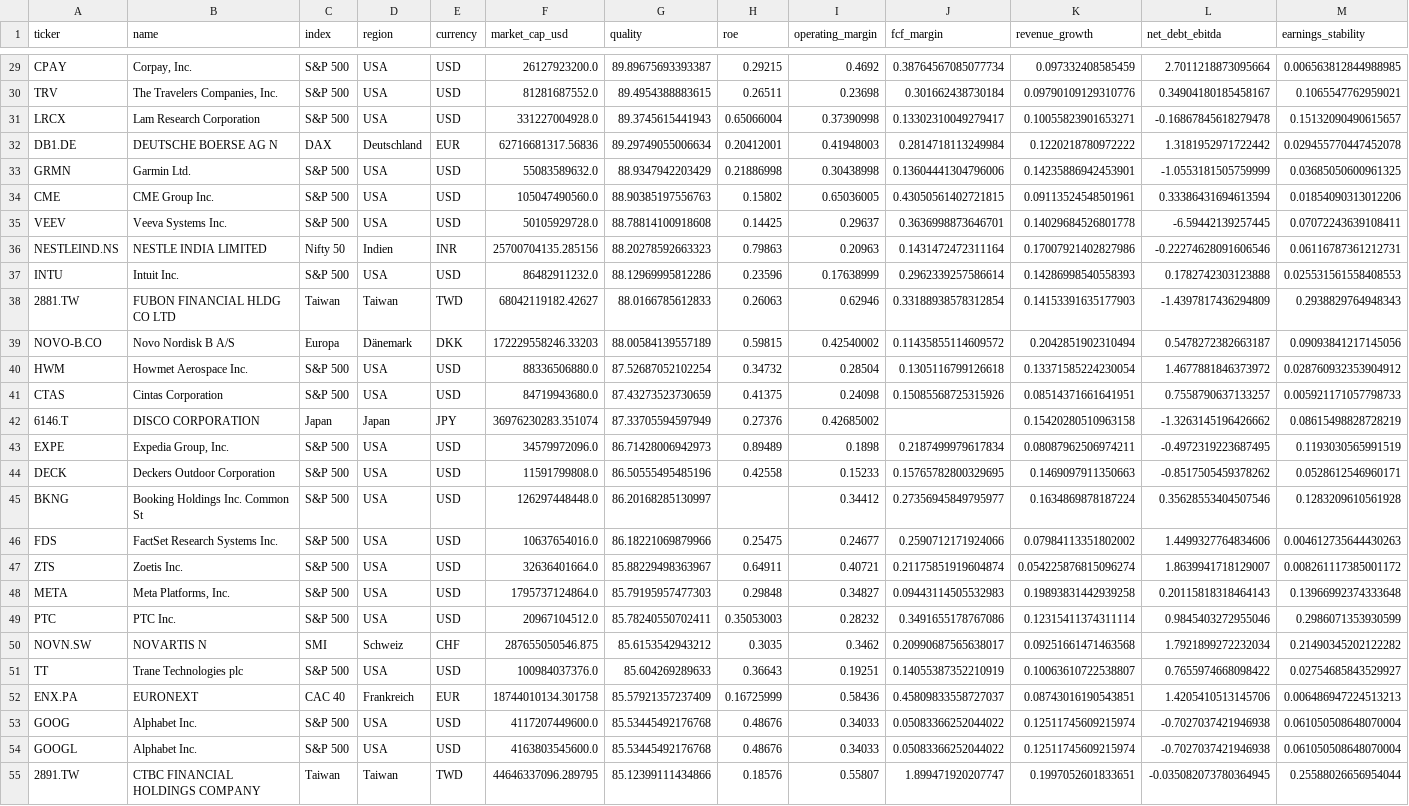
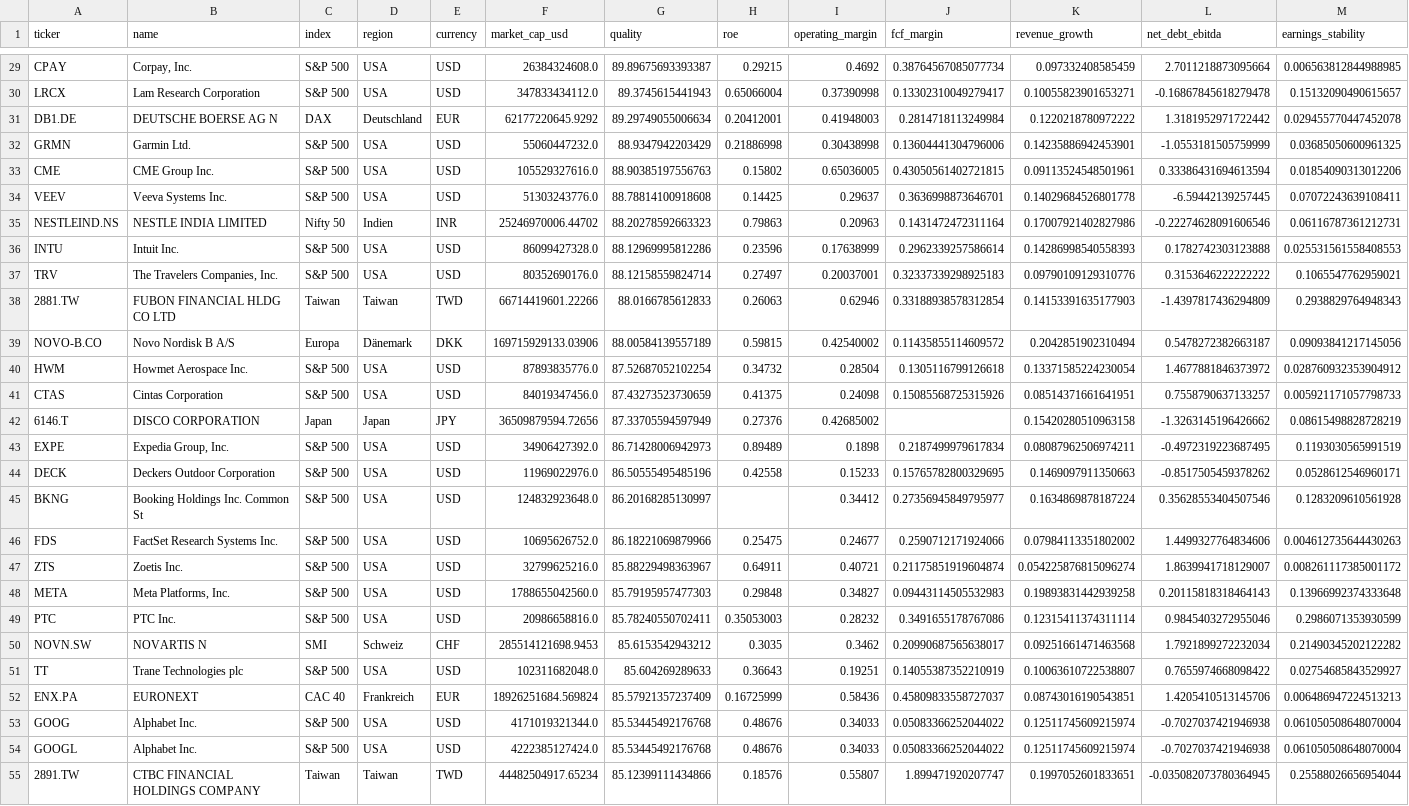
Before and after one commit to Carsten-Claude/marketlab, a CSV file: state/watchlist.csv, drawn as a sheet; only a part is shown, gaps mark what is left out; removed rows and columns are numbered as before the commit, all else as after; the diff covers the shown part only; the diff names each change by its address in the sheet, - before the commit and + after, or states it on an @@ line.

```diff
--- a/state/watchlist.csv
+++ b/state/watchlist.csv
-F29 (market_cap_usd): 26127923200.0
+F29 (market_cap_usd): 26384324608.0
-row 30: TRV | The Travelers Companies, Inc. | S&P 500 | USA | USD | 81281687552.0 | 89.4954388883615 | 0.26511 | 0.23698 | 0.301662438730184 | 0.09790109129310776 | 0.34904180185458167 | 0.1065547762959021
-F30 (market_cap_usd): 331227004928.0
+F30 (market_cap_usd): 347833434112.0
-F31 (market_cap_usd): 62716681317.56836
+F31 (market_cap_usd): 62177220645.9292
-F32 (market_cap_usd): 55083589632.0
+F32 (market_cap_usd): 55060447232.0
-F33 (market_cap_usd): 105047490560.0
+F33 (market_cap_usd): 105529327616.0
-F34 (market_cap_usd): 50105929728.0
+F34 (market_cap_usd): 51303243776.0
-F35 (market_cap_usd): 25700704135.285156
+F35 (market_cap_usd): 25246970006.44702
-F36 (market_cap_usd): 86482911232.0
+F36 (market_cap_usd): 86099427328.0
+row 37: TRV | The Travelers Companies, Inc. | S&P 500 | USA | USD | 80352690176.0 | 88.12158559824714 | 0.27497 | 0.20037001 | 0.32337339298925183 | 0.09790109129310776 | 0.3153646222222222 | 0.1065547762959021
-F38 (market_cap_usd): 68042119182.42627
+F38 (market_cap_usd): 66714419601.22266
-F39 (market_cap_usd): 172229558246.33203
+F39 (market_cap_usd): 169715929133.03906
-F40 (market_cap_usd): 88336506880.0
+F40 (market_cap_usd): 87893835776.0
-F41 (market_cap_usd): 84719943680.0
+F41 (market_cap_usd): 84019347456.0
-F42 (market_cap_usd): 36976230283.351074
+F42 (market_cap_usd): 36509879594.72656
-F43 (market_cap_usd): 34579972096.0
+F43 (market_cap_usd): 34906427392.0
-F44 (market_cap_usd): 11591799808.0
+F44 (market_cap_usd): 11969022976.0
-F45 (market_cap_usd): 126297448448.0
+F45 (market_cap_usd): 124832923648.0
-F46 (market_cap_usd): 10637654016.0
+F46 (market_cap_usd): 10695626752.0
-F47 (market_cap_usd): 32636401664.0
+F47 (market_cap_usd): 32799625216.0
-F48 (market_cap_usd): 1795737124864.0
+F48 (market_cap_usd): 1788655042560.0
-F49 (market_cap_usd): 20967104512.0
+F49 (market_cap_usd): 20986658816.0
-F50 (market_cap_usd): 287655050546.875
+F50 (market_cap_usd): 285514121698.9453
-F51 (market_cap_usd): 100984037376.0
+F51 (market_cap_usd): 102311682048.0
-F52 (market_cap_usd): 18744010134.301758
+F52 (market_cap_usd): 18926251684.569824
-F53 (market_cap_usd): 4117207449600.0
+F53 (market_cap_usd): 4171019321344.0
-F54 (market_cap_usd): 4163803545600.0
+F54 (market_cap_usd): 4222385127424.0
-F55 (market_cap_usd): 44646337096.289795
+F55 (market_cap_usd): 44482504917.65234
```
Also changed, not shown: 2 added rows, 2 removed rows and 91 edited cells elsewhere in this file, state/signal_log.csv, 3 other files.
